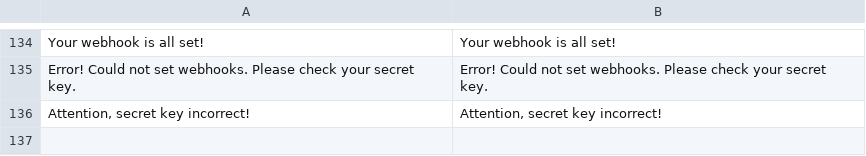
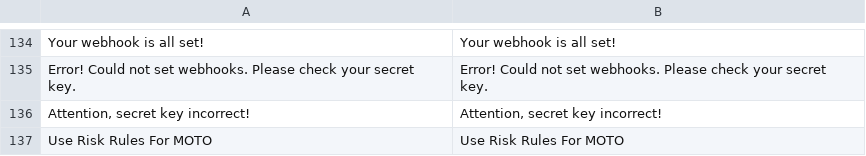
Before and after one commit to checkout/checkout-magento2-plugin, a CSV file: i18n/en_GB.csv, drawn as a sheet; only a part is shown, gaps mark what is left out; the diff names each change by its address in the sheet, - before the commit and + after, or states it on an @@ line.

Commit message:
CHECMAG2003-109: update setting MOTO text

```diff
--- a/i18n/en_GB.csv
+++ b/i18n/en_GB.csv
+row 137: Use Risk Rules For MOTO | Use Risk Rules For MOTO
```
Also changed, not shown: i18n/en_US.csv, 1 other file.
